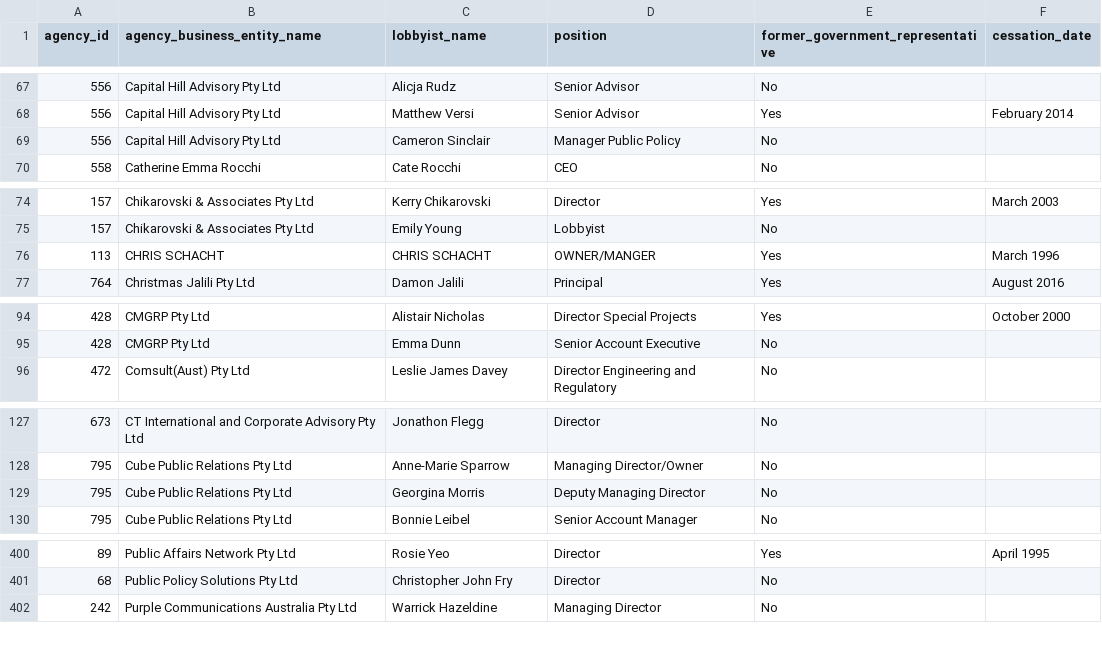
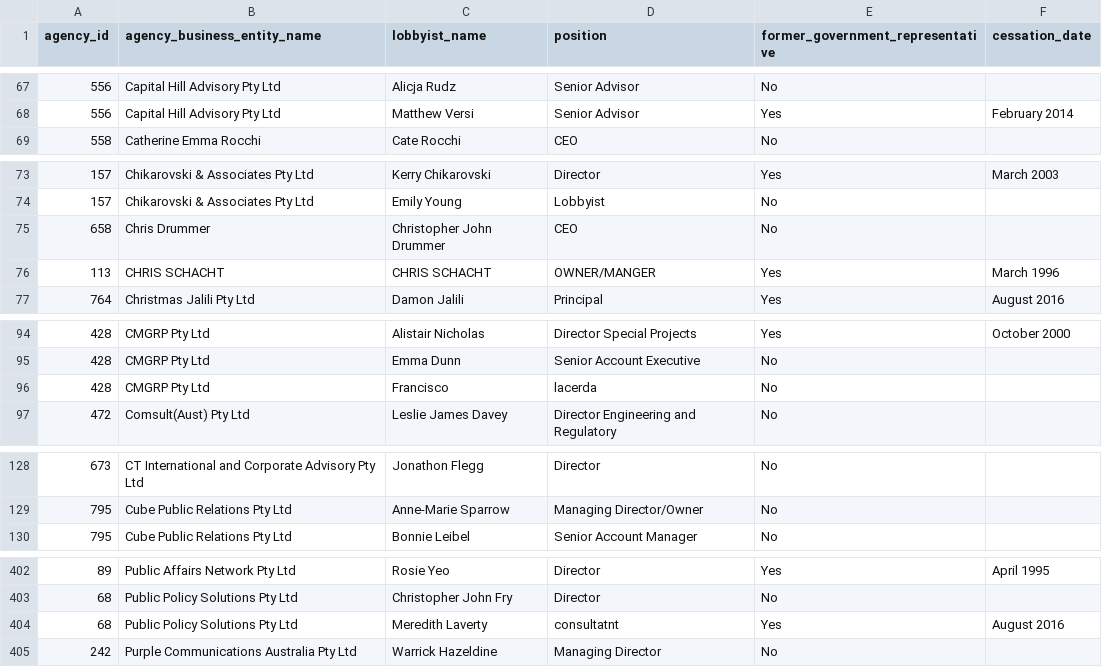
Before and after one commit to henare/australian_government_lobbyists_register, a CSV file: lobbyists.csv, drawn as a sheet; only a part is shown, gaps mark what is left out; removed rows and columns are numbered as before the commit, all else as after; the diff covers the shown part only; the diff names each change by its address in the sheet, - before the commit and + after, or states it on an @@ line.

```diff
--- a/lobbyists.csv
+++ b/lobbyists.csv
-row 69: 556 | Capital Hill Advisory Pty Ltd | Cameron Sinclair | Manager Public Policy | No
+row 75: 658 | Chris Drummer | Christopher John Drummer | CEO | No
+row 96: 428 | CMGRP Pty Ltd | Francisco | lacerda | No
-row 129: 795 | Cube Public Relations Pty Ltd | Georgina Morris | Deputy Managing Director | No
+row 404: 68 | Public Policy Solutions Pty Ltd | Meredith Laverty | consultatnt | Yes | August 2016
```
Also changed, not shown: 4 added rows and 1 removed row elsewhere in this file, agencies.csv, clients.csv, 1 other file.
